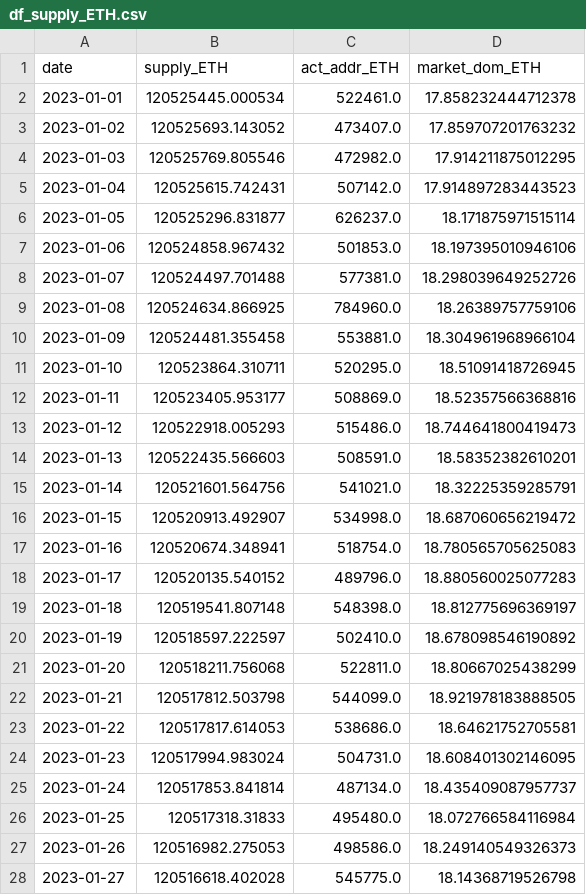
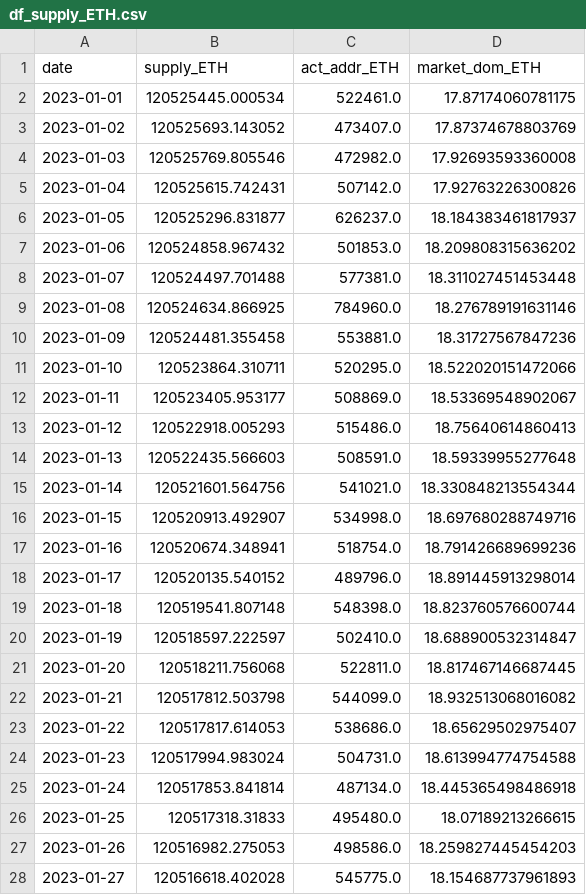
Before and after one commit to jeugregg/ocean_protocol_eth_pred, a CSV file: data/df_supply_ETH.csv, drawn as a sheet; only a part is shown; the diff covers the shown part only.

```diff
--- a/data/df_supply_ETH.csv
+++ b/data/df_supply_ETH.csv
@@ -1,28 +1,28 @@
 date,supply_ETH,act_addr_ETH,market_dom_ETH
-2023-01-01,120525445.000534,522461.0,17.858232444712378
-2023-01-02,120525693.143052,473407.0,17.859707201763232
-2023-01-03,120525769.805546,472982.0,17.914211875012295
-2023-01-04,120525615.742431,507142.0,17.914897283443523
-2023-01-05,120525296.831877,626237.0,18.171875971515114
-2023-01-06,120524858.967432,501853.0,18.197395010946106
-2023-01-07,120524497.701488,577381.0,18.298039649252726
-2023-01-08,120524634.866925,784960.0,18.26389757759106
-2023-01-09,120524481.355458,553881.0,18.304961968966104
-2023-01-10,120523864.310711,520295.0,18.51091418726945
-2023-01-11,120523405.953177,508869.0,18.52357566368816
-2023-01-12,120522918.005293,515486.0,18.744641800419473
-2023-01-13,120522435.566603,508591.0,18.58352382610201
-2023-01-14,120521601.564756,541021.0,18.32225359285791
-2023-01-15,120520913.492907,534998.0,18.687060656219472
-2023-01-16,120520674.348941,518754.0,18.780565705625083
-2023-01-17,120520135.540152,489796.0,18.880560025077283
-2023-01-18,120519541.807148,548398.0,18.812775696369197
-2023-01-19,120518597.222597,502410.0,18.678098546190892
-2023-01-20,120518211.756068,522811.0,18.80667025438299
-2023-01-21,120517812.503798,544099.0,18.921978183888505
-2023-01-22,120517817.614053,538686.0,18.64621752705581
-2023-01-23,120517994.983024,504731.0,18.608401302146095
-2023-01-24,120517853.841814,487134.0,18.435409087957737
-2023-01-25,120517318.31833,495480.0,18.072766584116984
-2023-01-26,120516982.275053,498586.0,18.249140549326373
-2023-01-27,120516618.402028,545775.0,18.14368719526798
+2023-01-01,120525445.000534,522461.0,17.87174060781175
+2023-01-02,120525693.143052,473407.0,17.87374678803769
+2023-01-03,120525769.805546,472982.0,17.92693593360008
+2023-01-04,120525615.742431,507142.0,17.92763226300826
+2023-01-05,120525296.831877,626237.0,18.184383461817937
+2023-01-06,120524858.967432,501853.0,18.209808315636202
+2023-01-07,120524497.701488,577381.0,18.311027451453448
+2023-01-08,120524634.866925,784960.0,18.276789191631146
+2023-01-09,120524481.355458,553881.0,18.31727567847236
+2023-01-10,120523864.310711,520295.0,18.522020151472066
+2023-01-11,120523405.953177,508869.0,18.53369548902067
+2023-01-12,120522918.005293,515486.0,18.75640614860413
+2023-01-13,120522435.566603,508591.0,18.59339955277648
+2023-01-14,120521601.564756,541021.0,18.330848213554344
+2023-01-15,120520913.492907,534998.0,18.697680288749716
+2023-01-16,120520674.348941,518754.0,18.791426689699236
+2023-01-17,120520135.540152,489796.0,18.891445913298014
+2023-01-18,120519541.807148,548398.0,18.823760576600744
+2023-01-19,120518597.222597,502410.0,18.688900532314847
+2023-01-20,120518211.756068,522811.0,18.817467146687445
+2023-01-21,120517812.503798,544099.0,18.932513068016082
+2023-01-22,120517817.614053,538686.0,18.65629502975407
+2023-01-23,120517994.983024,504731.0,18.613994774754588
+2023-01-24,120517853.841814,487134.0,18.445365498486918
+2023-01-25,120517318.31833,495480.0,18.07189213266615
+2023-01-26,120516982.275053,498586.0,18.259827445454203
+2023-01-27,120516618.402028,545775.0,18.154687737961893
```
Also changed, not shown: 1 added row and 158 edited cells elsewhere in this file, data/df_eco.csv, data/df_supply_BTC.csv, 8 other files.
